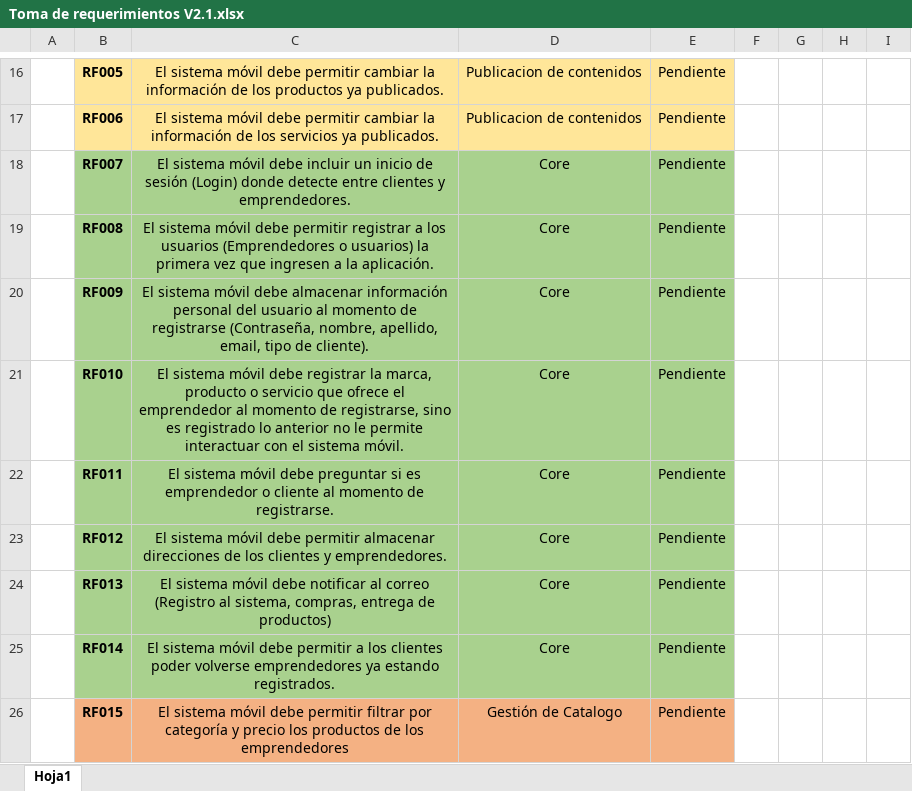
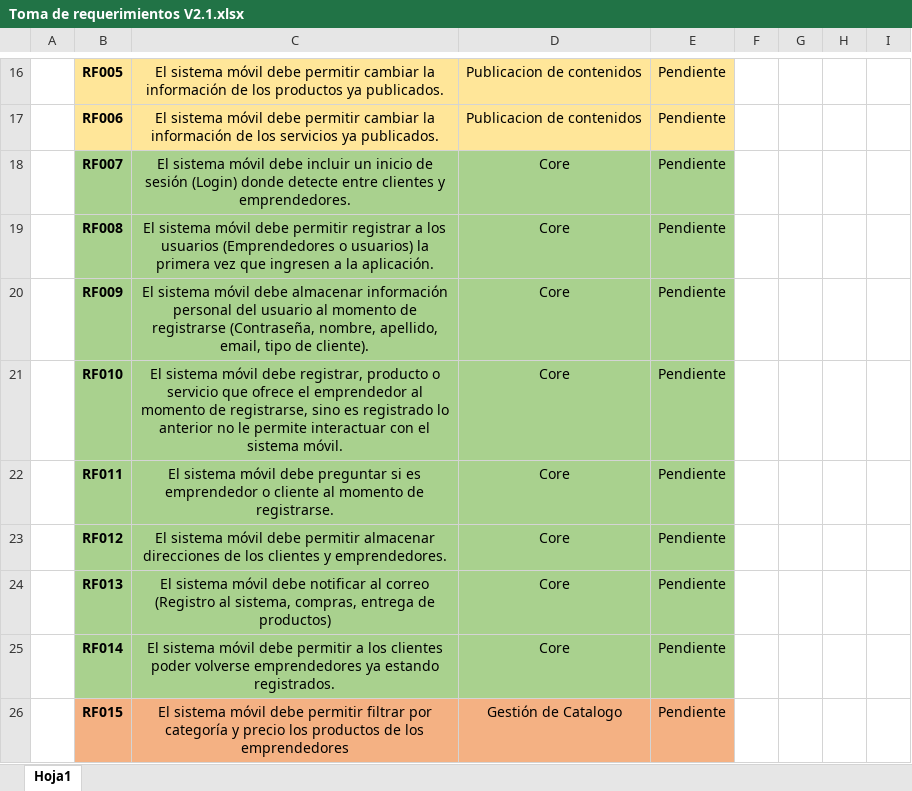
Before and after one commit to VictorO98/Fe-Tesis-Javeriana, an Excel workbook: Documentacion/Requerimientos/Toma de requerimientos V2.1.xlsx, sheet Hoja1, drawn as a sheet; only a part is shown, gaps mark what is left out; values as stored, in another font and other column widths than the file's, no borders; the diff names each change by its address in the sheet, - before the commit and + after, or states it on an @@ line.

```diff
--- a/Documentacion/Requerimientos/Toma de requerimientos V2.1.xlsx (sheet Hoja1)
+++ b/Documentacion/Requerimientos/Toma de requerimientos V2.1.xlsx (sheet Hoja1)
-C21: …móvil debe registrar la marca, producto o…
+C21: …móvil debe registrar, producto o…
```
Also changed, not shown: 1 other file.
